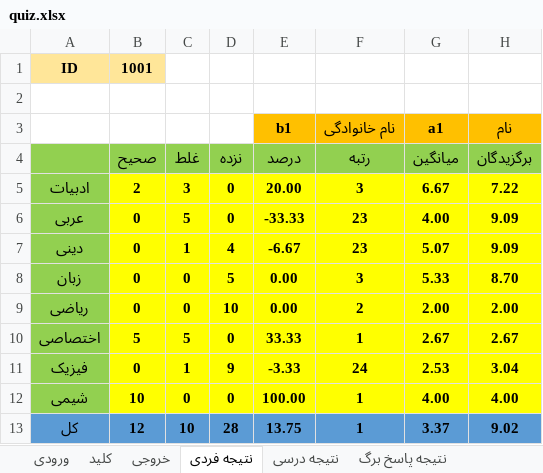
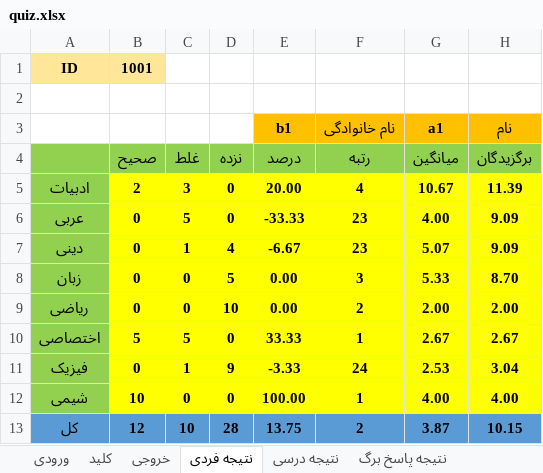
Before and after one commit to babajorab/Quiz, an Excel workbook: quiz.xlsx, sheet نتیجه فردی, drawn as a sheet; values as stored, in another font and other column widths than the file's, no borders; the diff names each change by its address in the sheet, - before the commit and + after, or states it on an @@ line.

```diff
--- a/quiz.xlsx (sheet نتیجه فردی)
+++ b/quiz.xlsx (sheet نتیجه فردی)
-F5 (رتبه): 3
+F5 (رتبه): 4
-G5 (میانگین): 6.67
+G5 (میانگین): 10.67
-H5 (برگزیدگان): 7.22
+H5 (برگزیدگان): 11.39
-F13 (رتبه): 1
+F13 (رتبه): 2
-G13 (میانگین): 3.37
+G13 (میانگین): 3.87
-H13 (برگزیدگان): 9.02
+H13 (برگزیدگان): 10.15
```
Also changed, not shown: sheet کارنامه فردی, sheet نتیجه درسی, sheet کارنامه کل, sheet ورودی, sheet خروجی, sheet کارنامه پاسخ برگ, formulas that keep their value, 1 other file.
